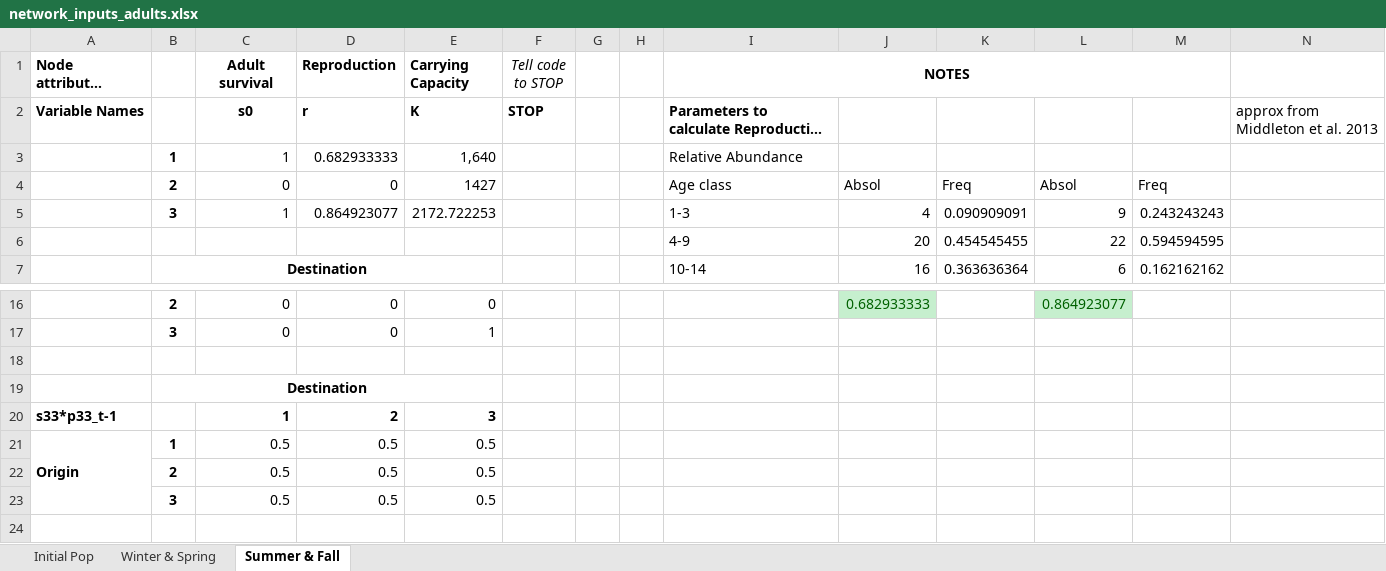
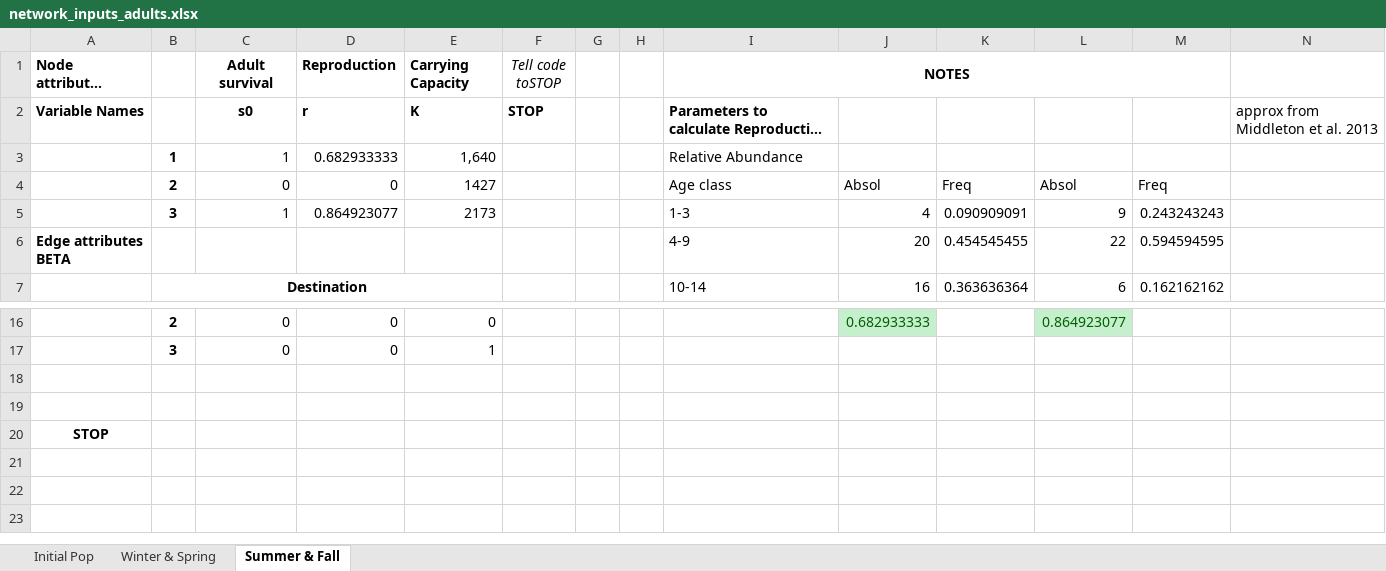
Before and after one commit to NIMBioS-NetworkCode/MigrationNetwork, an Excel workbook: FinalCodeElk/Baseline1/network_inputs_adults.xlsx, sheet Summer & Fall, drawn as a sheet; only a part is shown, gaps mark what is left out; the shorter side is filled out with more unchanged rows; long unchanged cells end in …; values as stored, in another font and other column widths than the file's, no borders; the diff names each change by its address in the sheet, - before the commit and + after, or states it on an @@ line.

Commit message:
Network1.1
Corrected error saving plots on Mac
Removed unnecessary R library packages
Added equilibrium population distribution outputs
Added tutorial

```diff
--- a/FinalCodeElk/Baseline1/network_inputs_adults.xlsx (sheet Summer & Fall)
+++ b/FinalCodeElk/Baseline1/network_inputs_adults.xlsx (sheet Summer & Fall)
-F1: Tell code to STOP
+F1: Tell code toSTOP
-E5 (Carrying Capacity): 2172.722253
+E5 (Carrying Capacity): 2173
-A6 (Node attributes ALPHA): (empty)
+A6 (Node attributes ALPHA): Edge attributes BETA
-row 18: (empty)
-row 19:  | Destination
-row 20: s33*p33_t-1 |  | 1 | 2 | 3
-row 21: Origin | 1 | 0.5 | 0.5 | 0.5
-row 22:  | 2 | 0.5 | 0.5 | 0.5
-row 23:  | 3 | 0.5 | 0.5 | 0.5
```
Also changed, not shown: sheet Winter & Spring, FinalCodeElk/Baseline1/network_inputs_calves.xlsx, 19 other files.
